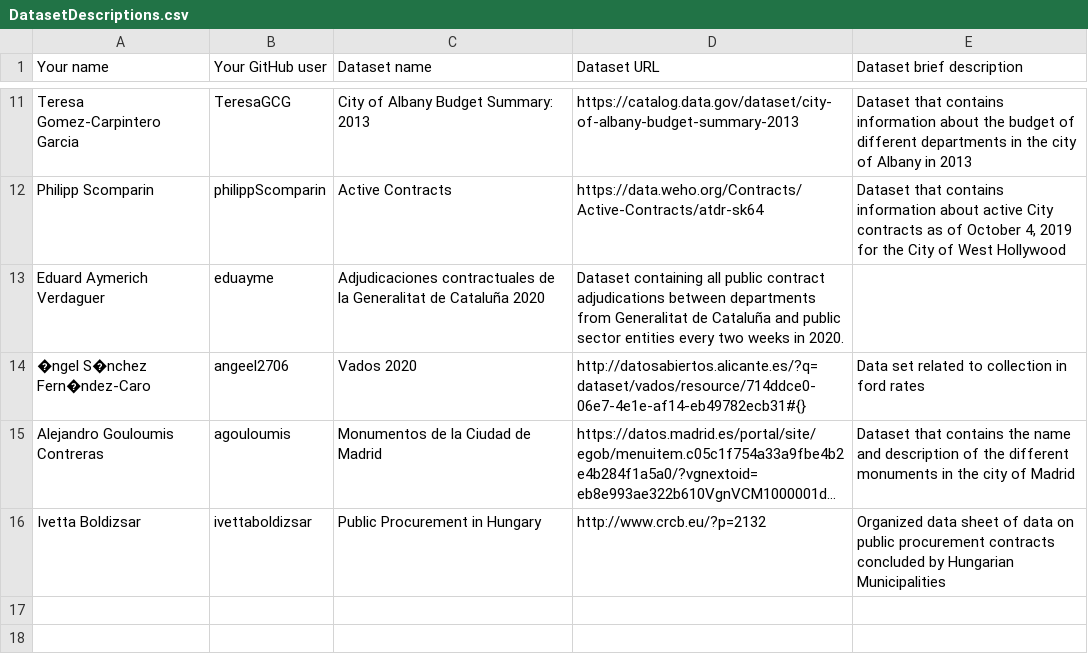
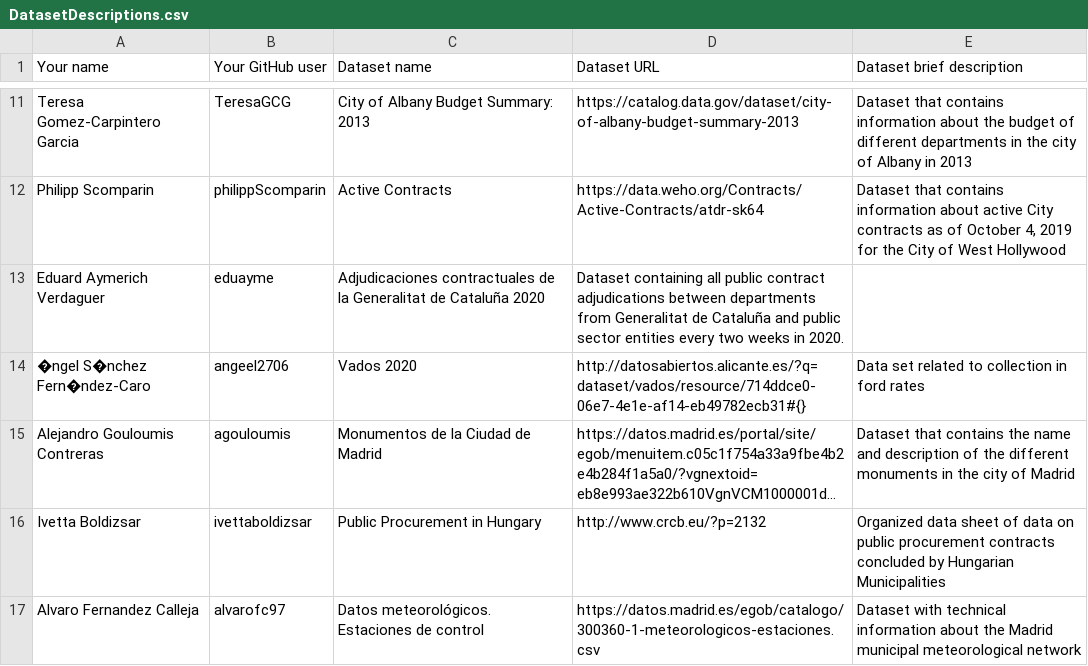
Before and after one commit to FacultadInformatica-LinkedData/Curso2020-2021-ODKG, a CSV file: Assignment1/DatasetDescriptions.csv, drawn as a sheet; only a part is shown, gaps mark what is left out; long unchanged cells end in …; the diff names each change by its address in the sheet, - before the commit and + after, or states it on an @@ line.

Commit message:
Update DatasetDescriptions.csv

```diff
--- a/Assignment1/DatasetDescriptions.csv
+++ b/Assignment1/DatasetDescriptions.csv
+row 17: Alvaro Fernandez Calleja | alvarofc97 | Datos meteorológicos. Estaciones de control | https://datos.madrid.es/egob/catalogo/300360-1-meteorologicos-estaciones.csv | Dataset with technical information about the Madrid municipal meteorological network
```
